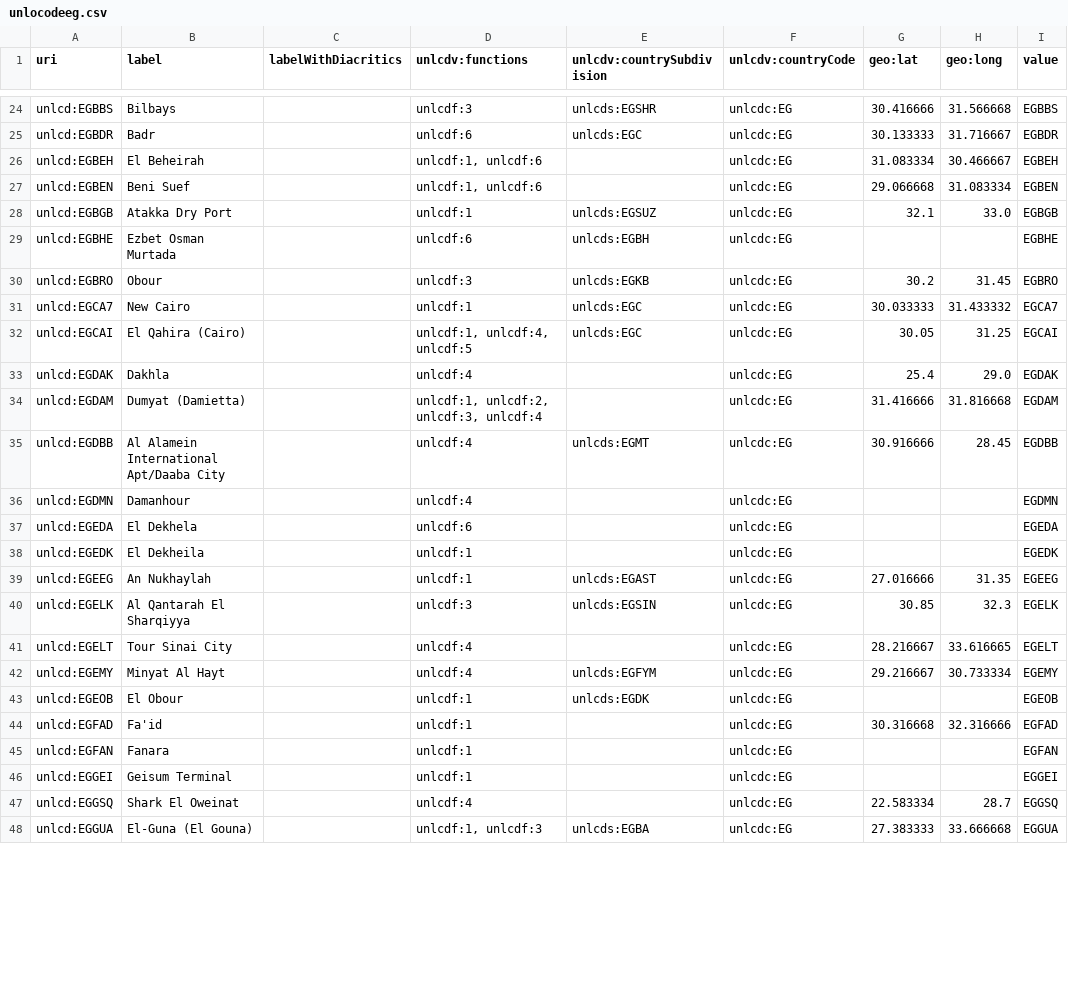
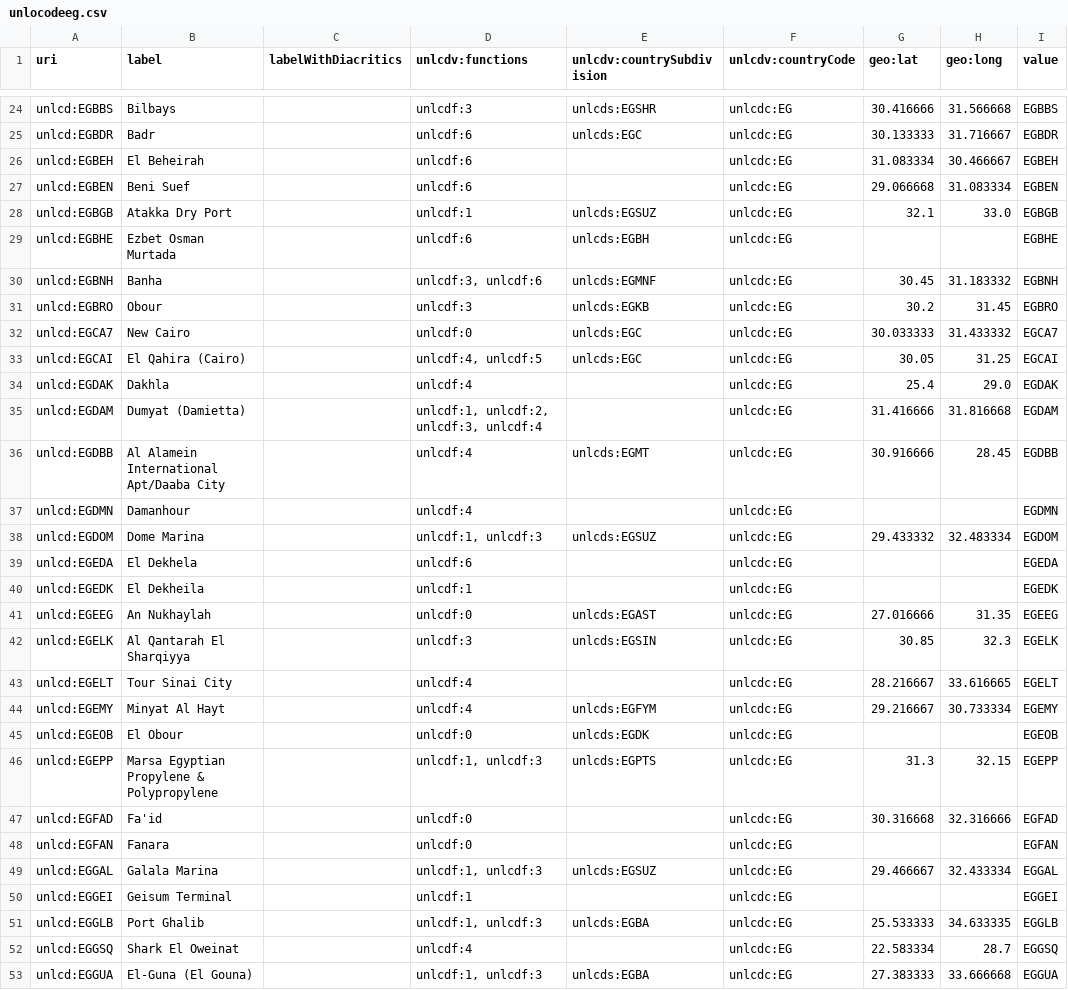
Before and after one commit to uncefact/vocabulary-outputs, a CSV file: _data/unlocodeeg.csv, drawn as a sheet; only a part is shown, gaps mark what is left out; the diff covers the shown part only.

```diff
--- a/_data/unlocodeeg.csv
+++ b/_data/unlocodeeg.csv
@@ -25,9 +25,10 @@
 "unlcd:EGBDR","Badr",,"unlcdf:6","unlcds:EGC","unlcdc:EG","30.133333","31.716667","EGBDR"
-"unlcd:EGBEH","El Beheirah",,"unlcdf:1, unlcdf:6",,"unlcdc:EG","31.083334","30.466667","EGBEH"
-"unlcd:EGBEN","Beni Suef",,"unlcdf:1, unlcdf:6",,"unlcdc:EG","29.066668","31.083334","EGBEN"
+"unlcd:EGBEH","El Beheirah",,"unlcdf:6",,"unlcdc:EG","31.083334","30.466667","EGBEH"
+"unlcd:EGBEN","Beni Suef",,"unlcdf:6",,"unlcdc:EG","29.066668","31.083334","EGBEN"
 "unlcd:EGBGB","Atakka Dry Port",,"unlcdf:1","unlcds:EGSUZ","unlcdc:EG","32.1","33.0","EGBGB"
 "unlcd:EGBHE","Ezbet Osman Murtada",,"unlcdf:6","unlcds:EGBH","unlcdc:EG",,,"EGBHE"
+"unlcd:EGBNH","Banha",,"unlcdf:3, unlcdf:6","unlcds:EGMNF","unlcdc:EG","30.45","31.183332","EGBNH"
 "unlcd:EGBRO","Obour",,"unlcdf:3","unlcds:EGKB","unlcdc:EG","30.2","31.45","EGBRO"
-"unlcd:EGCA7","New Cairo",,"unlcdf:1","unlcds:EGC","unlcdc:EG","30.033333","31.433332","EGCA7"
-"unlcd:EGCAI","El Qahira (Cairo)",,"unlcdf:1, unlcdf:4, unlcdf:5","unlcds:EGC","unlcdc:EG","30.05","31.25","EGCAI"
+"unlcd:EGCA7","New Cairo",,"unlcdf:0","unlcds:EGC","unlcdc:EG","30.033333","31.433332","EGCA7"
+"unlcd:EGCAI","El Qahira (Cairo)",,"unlcdf:4, unlcdf:5","unlcds:EGC","unlcdc:EG","30.05","31.25","EGCAI"
 "unlcd:EGDAK","Dakhla",,"unlcdf:4",,"unlcdc:EG","25.4","29.0","EGDAK"
@@ -36,5 +37,6 @@
 "unlcd:EGDMN","Damanhour",,"unlcdf:4",,"unlcdc:EG",,,"EGDMN"
+"unlcd:EGDOM","Dome Marina",,"unlcdf:1, unlcdf:3","unlcds:EGSUZ","unlcdc:EG","29.433332","32.483334","EGDOM"
 "unlcd:EGEDA","El Dekhela",,"unlcdf:6",,"unlcdc:EG",,,"EGEDA"
 "unlcd:EGEDK","El Dekheila",,"unlcdf:1",,"unlcdc:EG",,,"EGEDK"
-"unlcd:EGEEG","An Nukhaylah",,"unlcdf:1","unlcds:EGAST","unlcdc:EG","27.016666","31.35","EGEEG"
+"unlcd:EGEEG","An Nukhaylah",,"unlcdf:0","unlcds:EGAST","unlcdc:EG","27.016666","31.35","EGEEG"
 "unlcd:EGELK","Al Qantarah El Sharqiyya",,"unlcdf:3","unlcds:EGSIN","unlcdc:EG","30.85","32.3","EGELK"
@@ -42,6 +44,9 @@
 "unlcd:EGEMY","Minyat Al Hayt",,"unlcdf:4","unlcds:EGFYM","unlcdc:EG","29.216667","30.733334","EGEMY"
-"unlcd:EGEOB","El Obour",,"unlcdf:1","unlcds:EGDK","unlcdc:EG",,,"EGEOB"
-"unlcd:EGFAD","Fa'id",,"unlcdf:1",,"unlcdc:EG","30.316668","32.316666","EGFAD"
-"unlcd:EGFAN","Fanara",,"unlcdf:1",,"unlcdc:EG",,,"EGFAN"
+"unlcd:EGEOB","El Obour",,"unlcdf:0","unlcds:EGDK","unlcdc:EG",,,"EGEOB"
+"unlcd:EGEPP","Marsa Egyptian Propylene & Polypropylene",,"unlcdf:1, unlcdf:3","unlcds:EGPTS","unlcdc:EG","31.3","32.15","EGEPP"
+"unlcd:EGFAD","Fa'id",,"unlcdf:0",,"unlcdc:EG","30.316668","32.316666","EGFAD"
+"unlcd:EGFAN","Fanara",,"unlcdf:0",,"unlcdc:EG",,,"EGFAN"
+"unlcd:EGGAL","Galala Marina",,"unlcdf:1, unlcdf:3","unlcds:EGSUZ","unlcdc:EG","29.466667","32.433334","EGGAL"
 "unlcd:EGGEI","Geisum Terminal",,"unlcdf:1",,"unlcdc:EG",,,"EGGEI"
+"unlcd:EGGLB","Port Ghalib",,"unlcdf:1, unlcdf:3","unlcds:EGBA","unlcdc:EG","25.533333","34.633335","EGGLB"
 "unlcd:EGGSQ","Shark El Oweinat",,"unlcdf:4",,"unlcdc:EG","22.583334","28.7","EGGSQ"
```
Also changed, not shown: 5 added rows and 23 edited cells elsewhere in this file, _data/unlocode-subdivisions.csv, _data/unlocodeca.csv, 41 other files.
